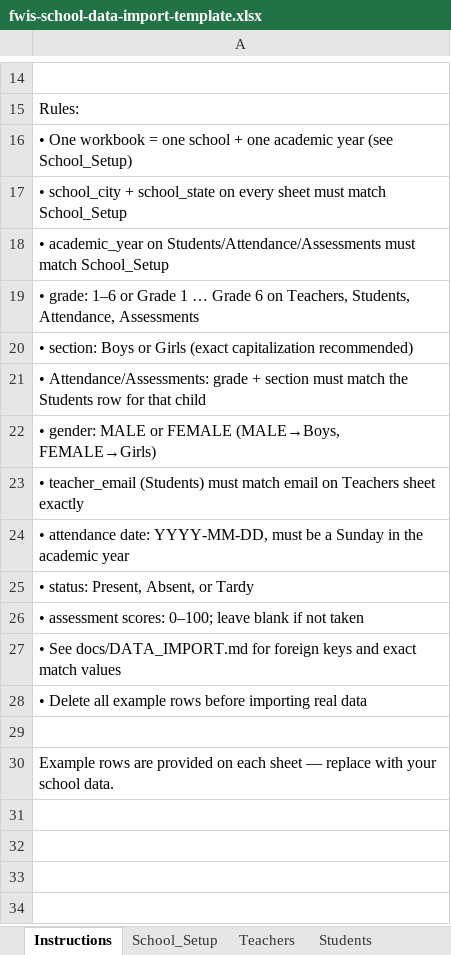
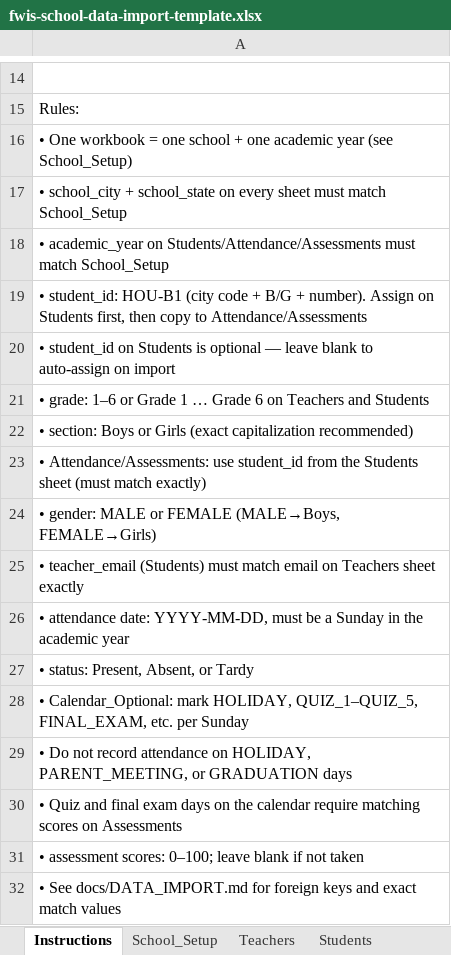
Before and after one commit to danish-projects/fwis, an Excel workbook: templates/fwis-school-data-import-template.xlsx, sheet Instructions, drawn as a sheet; only a part is shown, gaps mark what is left out; the shorter side is filled out with more unchanged rows; values as stored, in another font and other column widths than the file's, no borders; addresses are those after the commit; the diff names each change by its address in the sheet, - before the commit and + after, or states it on an @@ line.

```diff
--- a/templates/fwis-school-data-import-template.xlsx (sheet Instructions)
+++ b/templates/fwis-school-data-import-template.xlsx (sheet Instructions)
-A19: • grade: 1–6 or Grade 1 … Grade 6 on Teachers, Students, Attendance, Assessments
+A19: • student_id: HOU-B1 (city code + B/G + number). Assign on Students first, then copy to Attendance/Assessments
+row 20: • student_id on Students is optional — leave blank to auto-assign on import
+row 21: • grade: 1–6 or Grade 1 … Grade 6 on Teachers and Students
-A23: • Attendance/Assessments: grade + section must match the Students row for that child
+A23: • Attendance/Assessments: use student_id from the Students sheet (must match exactly)
+row 28: • Calendar_Optional: mark HOLIDAY, QUIZ_1–QUIZ_5, FINAL_EXAM, etc. per Sunday
+row 29: • Do not record attendance on HOLIDAY, PARENT_MEETING, or GRADUATION days
+row 30: • Quiz and final exam days on the calendar require matching scores on Assessments
```
Also changed, not shown: sheet Attendance, sheet Assessments, sheet Students, sheet Teachers, sheet Calendar_Optional, 37 other files.
